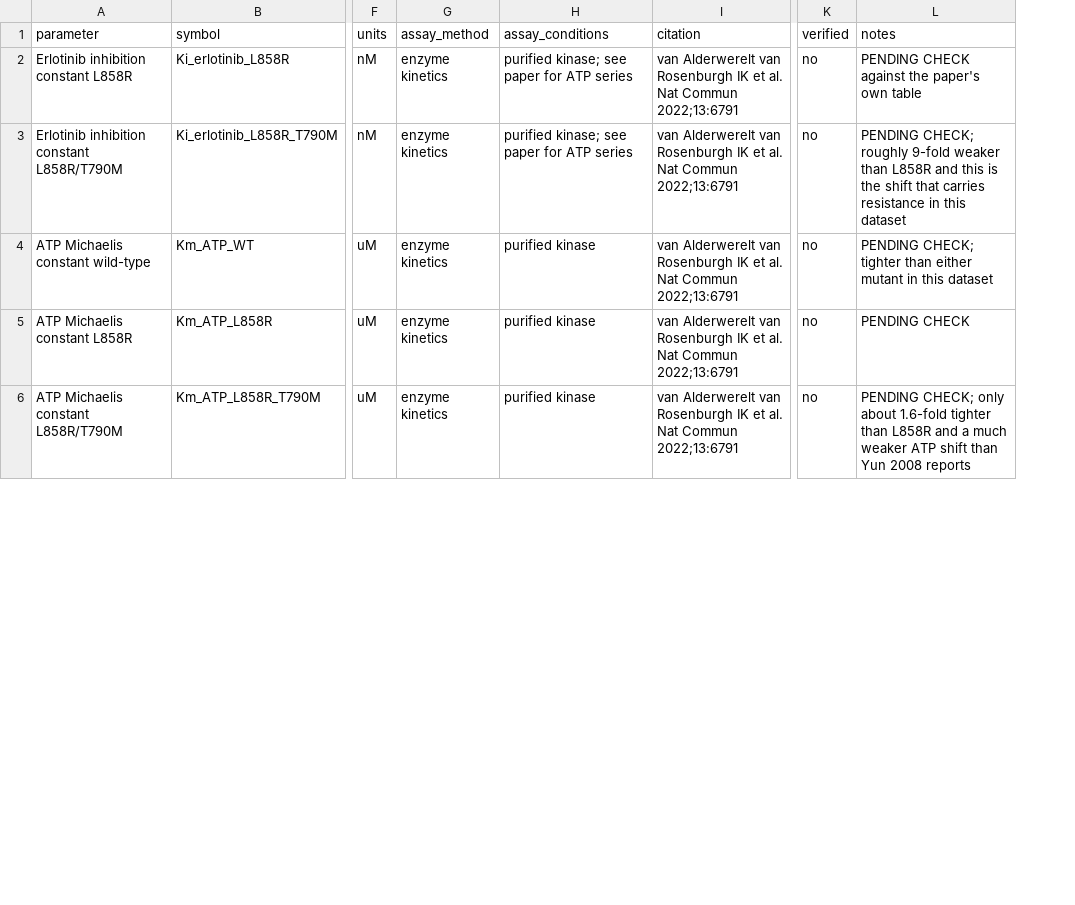
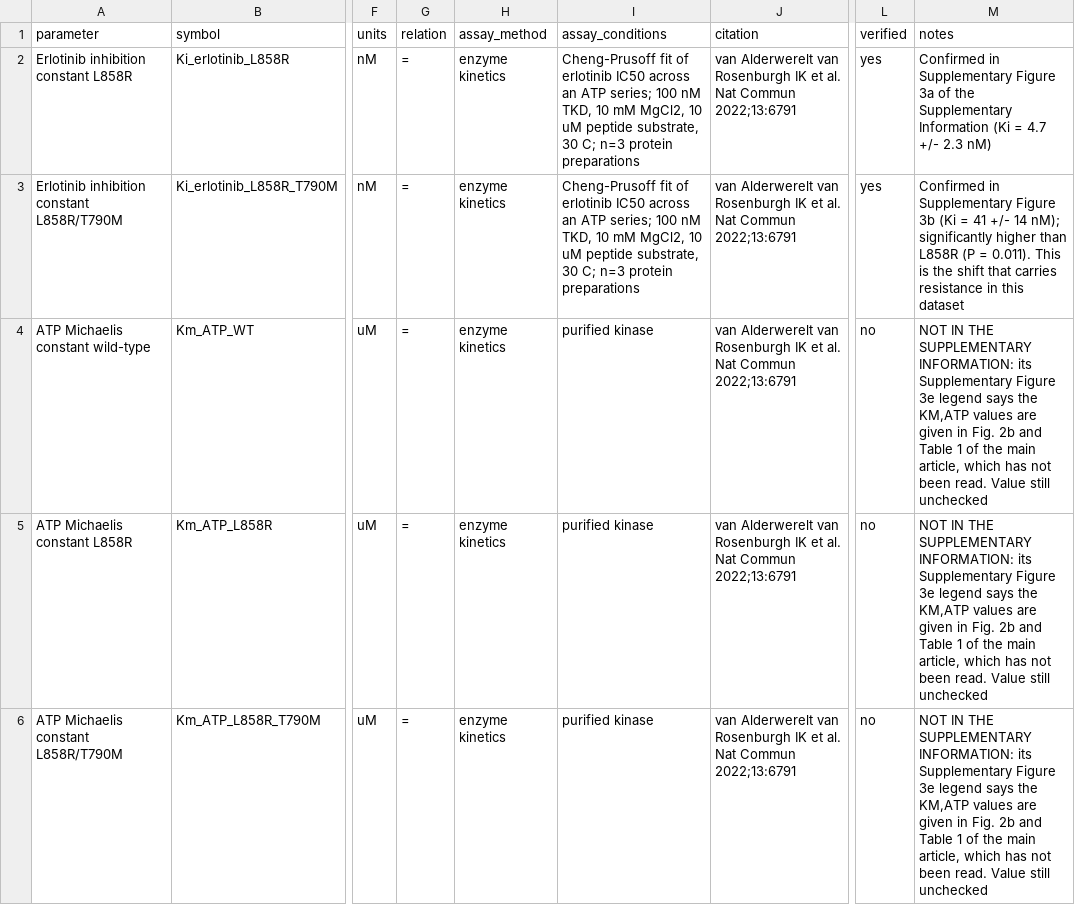
Before and after one commit to Ruxsoraoo/egfr-gatekeeper-analysis, a CSV file: data/parameters.csv, drawn as a sheet; only a part is shown, gaps mark what is left out; addresses are those after the commit; the diff covers the shown part only; the diff names each change by its address in the sheet, - before the commit and + after, or states it on an @@ line.

```diff
--- a/data/parameters.csv
+++ b/data/parameters.csv
+column G (relation), rows 2-6: all =
-I2:I3 (assay_conditions): purified kinase; see paper for ATP series
+I2:I3 (assay_conditions): Cheng-Prusoff fit of erlotinib IC50 across an ATP series; 100 nM TKD, 10 mM MgCl2, 10 uM peptide substrate, 30 C; n=3 protein preparations
-L2:L3 (verified): no
+L2:L3 (verified): yes
-M2 (notes): PENDING CHECK against the paper's own table
+M2 (notes): Confirmed in Supplementary Figure 3a of the Supplementary Information (Ki = 4.7 +/- 2.3 nM)
-M3 (notes): PENDING CHECK; roughly 9-fold weaker than L858R and this is the…
+M3 (notes): Confirmed in Supplementary Figure 3b (Ki = 41 +/- 14 nM); significantly higher than L858R (P = 0.011). This is the…
-M4 (notes): PENDING CHECK; tighter than either mutant in this dataset
+M4 (notes): NOT IN THE SUPPLEMENTARY INFORMATION: its Supplementary Figure 3e legend says the KM,ATP values are given in Fig. 2b and Table 1 of the main article, which has not been read. Value still unchecked
-M5 (notes): PENDING CHECK
+M5 (notes): NOT IN THE SUPPLEMENTARY INFORMATION: its Supplementary Figure 3e legend says the KM,ATP values are given in Fig. 2b and Table 1 of the main article, which has not been read. Value still unchecked
-M6 (notes): PENDING CHECK; only about 1.6-fold tighter than L858R and a much weaker ATP shift than Yun 2008 reports
+M6 (notes): NOT IN THE SUPPLEMENTARY INFORMATION: its Supplementary Figure 3e legend says the KM,ATP values are given in Fig. 2b and Table 1 of the main article, which has not been read. Value still unchecked
```
Also changed, not shown: 15 edited cells elsewhere in this file, 1 other file.
